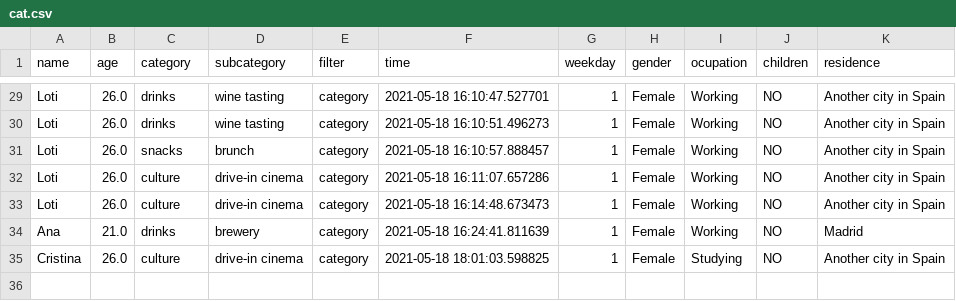
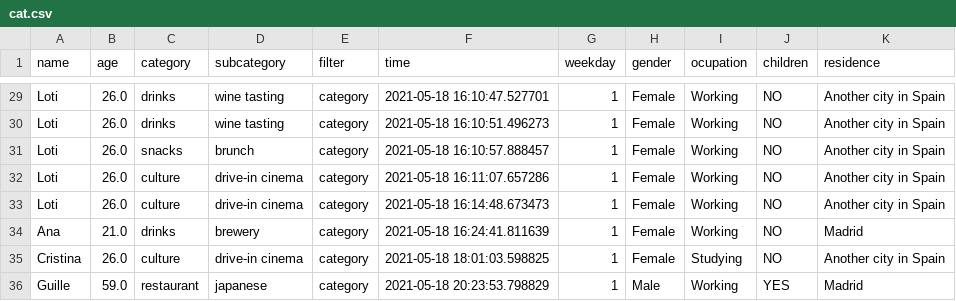
Before and after one commit to julistary/Madplanner-, a CSV file: preferences/cat.csv, drawn as a sheet; only a part is shown, gaps mark what is left out; the diff names each change by its address in the sheet, - before the commit and + after, or states it on an @@ line.

```diff
--- a/preferences/cat.csv
+++ b/preferences/cat.csv
+row 36: Guille | 59.0 | restaurant | japanese | category | 2021-05-18 20:23:53.798829 | 1 | Male | Working | YES | Madrid
```
Also changed, not shown: preferences/price.csv, 1 other file.
